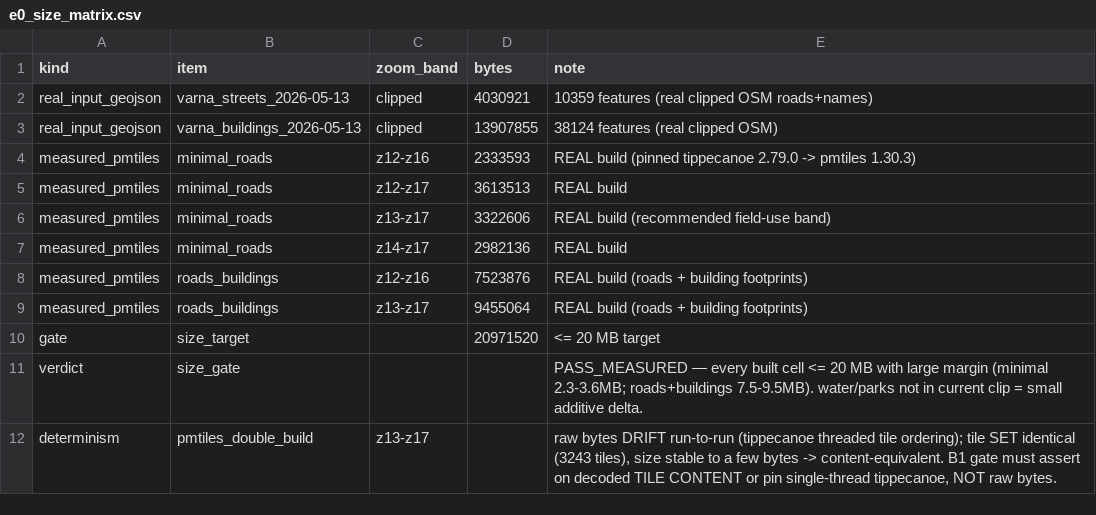
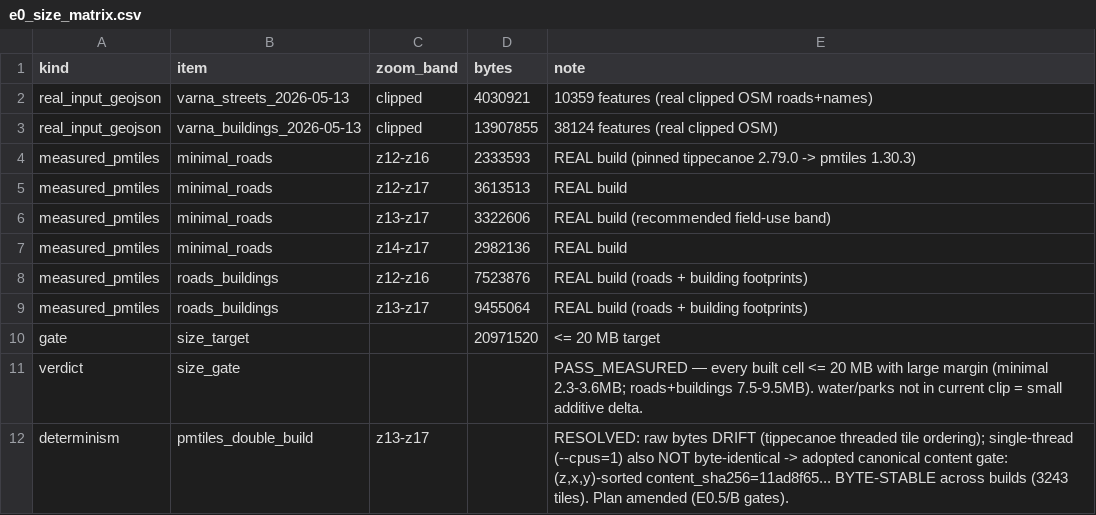
Before and after one commit to Petar1984/Fire_Varna, a CSV file: scratch/basemap_e0/e0_size_matrix.csv, drawn as a sheet.

```diff
--- a/scratch/basemap_e0/e0_size_matrix.csv
+++ b/scratch/basemap_e0/e0_size_matrix.csv
@@ -11,2 +11,2 @@ gate,size_target,,20971520,"<= 20 MB target"
 verdict,size_gate,,,"PASS_MEASURED — every built cell <= 20 MB with large margin (minimal 2.3-3.6MB; roads+buildings 7.5-9.5MB). water/parks not in current clip = small additive delta."
-determinism,pmtiles_double_build,z13-z17,,"raw bytes DRIFT run-to-run (tippecanoe threaded tile ordering); tile SET identical (3243 tiles), size stable to a few bytes -> content-equivalent. B1 gate must assert on decoded TILE CONTENT or pin single-thread tippecanoe, NOT raw bytes."
+determinism,pmtiles_double_build,z13-z17,,"RESOLVED: raw bytes DRIFT (tippecanoe threaded tile ordering); single-thread (--cpus=1) also NOT byte-identical -> adopted canonical content gate: (z,x,y)-sorted content_sha256=11ad8f65... BYTE-STABLE across builds (3243 tiles). Plan amended (E0.5/B gates)."
```
Also changed, not shown: 1 other file.
